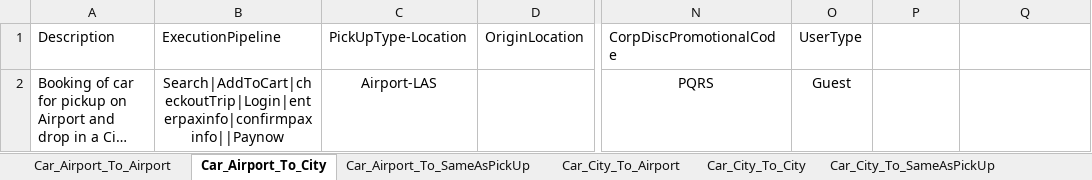
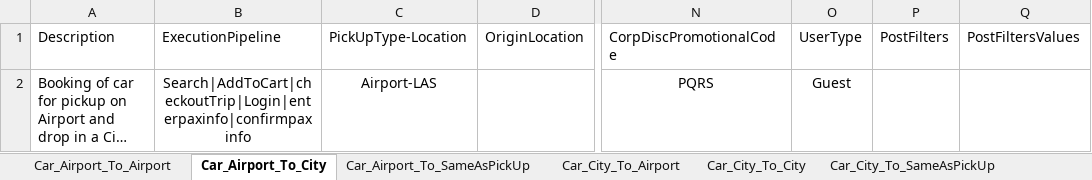
Before and after one commit to varun1308/rovia-automation, an Excel workbook: Rovia.UI.Automation.Tests/DataSheet/CarScenarios.xlsx, sheet Car_Airport_To_City, drawn as a sheet; only a part is shown, gaps mark what is left out; long unchanged cells end in …; values as stored, in another font and other column widths than the file's, no borders; table styles not drawn; the diff names each change by its address in the sheet, - before the commit and + after, or states it on an @@ line.

Commit message:
Fixed for exception on tripfolderpage and added fun for setting car price filter

```diff
--- a/Rovia.UI.Automation.Tests/DataSheet/CarScenarios.xlsx (sheet Car_Airport_To_City)
+++ b/Rovia.UI.Automation.Tests/DataSheet/CarScenarios.xlsx (sheet Car_Airport_To_City)
-P1: (empty)
+P1: PostFilters
-Q1: (empty)
+Q1: PostFiltersValues
-B2: Search|AddToCart|checkoutTrip|Login|enterpaxinfo|confirmpaxinfo||Paynow
+B2: Search|AddToCart|checkoutTrip|Login|enterpaxinfo|confirmpaxinfo
```
Also changed, not shown: sheet Car_Airport_To_Airport, sheet Car_City_To_Airport, sheet Car_Airport_To_SameAsPickUp, sheet Car_City_To_City, sheet Car_City_To_SameAsPickUp, Rovia.UI.Automation.Tests/DataSheet/Air/Air_Mystifly.xlsx, 7 other files.
